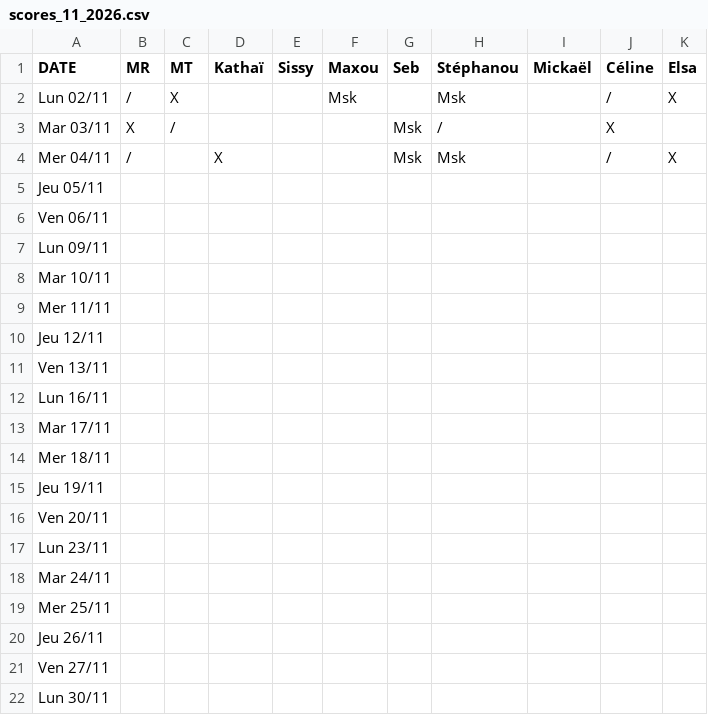
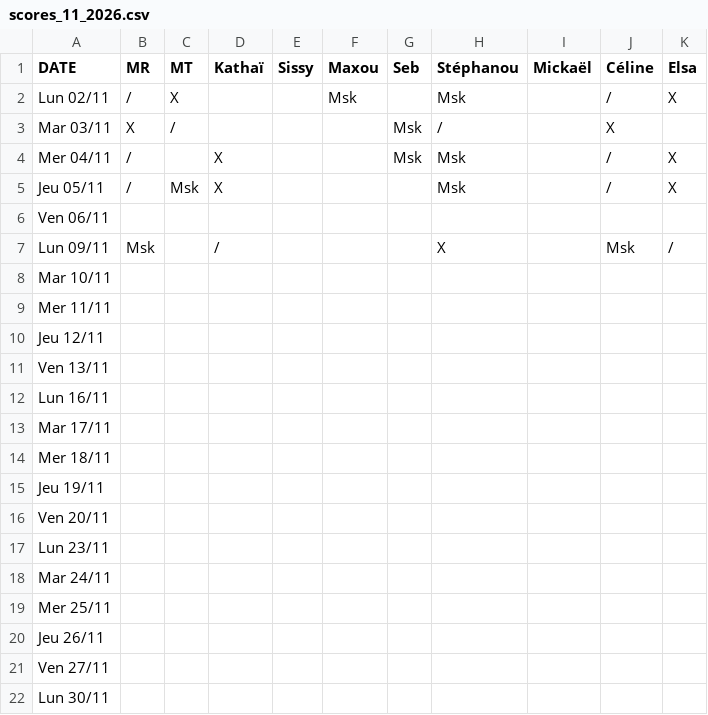
Before and after one commit to rush-boy/win-ramy-scores, a CSV file: scores_11_2026.csv, drawn as a sheet.

Commit message:
Mise à jour manuelle

```diff
--- a/scores_11_2026.csv
+++ b/scores_11_2026.csv
@@ -4,5 +4,5 @@ Mar 03/11,X,/,,,,Msk,/,,X,
 Mer 04/11,/,,X,,,Msk,Msk,,/,X
-Jeu 05/11,,,,,,,,,,
+Jeu 05/11,/,Msk,X,,,,Msk,,/,X
 Ven 06/11,,,,,,,,,,
-Lun 09/11,,,,,,,,,,
+Lun 09/11,Msk,,/,,,,X,,Msk,/
 Mar 10/11,,,,,,,,,,
```
